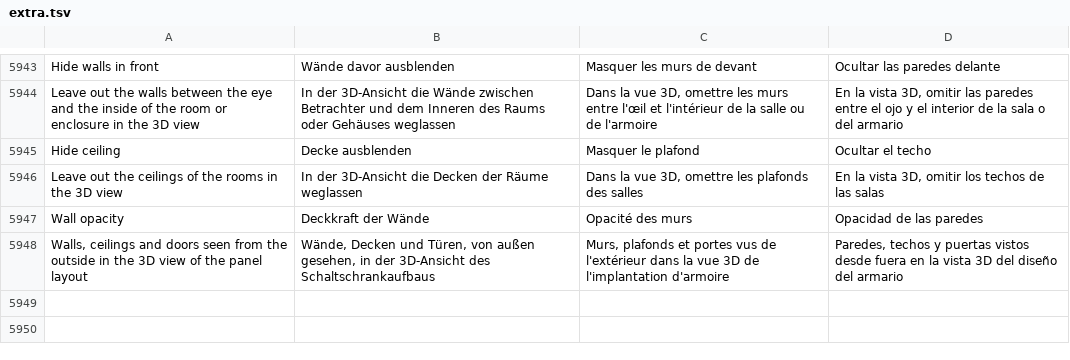
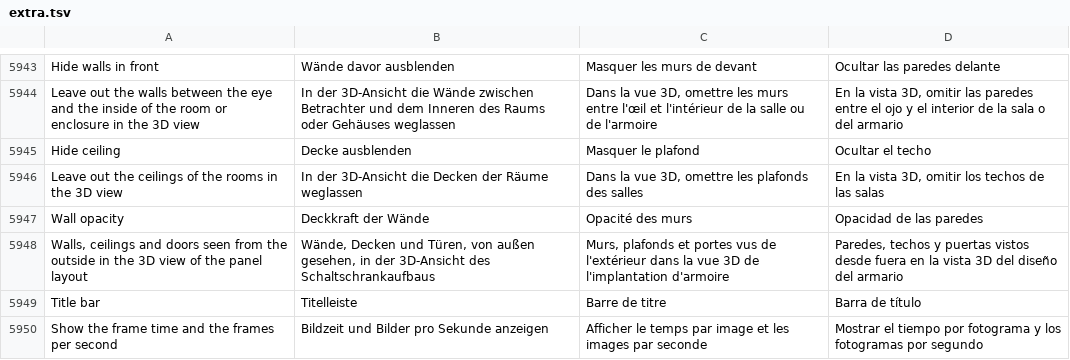
Before and after one commit to JukkaJor/OpenECraft, a TSV file: crates/openecraft-i18n/src/catalog/extra.tsv, drawn as a sheet; only a part is shown, gaps mark what is left out; the diff names each change by its address in the sheet, - before the commit and + after, or states it on an @@ line.

```diff
--- a/crates/openecraft-i18n/src/catalog/extra.tsv
+++ b/crates/openecraft-i18n/src/catalog/extra.tsv
+row 5949: Title bar | Titelleiste | Barre de titre | Barra de título
+row 5950: Show the frame time and the frames per second | Bildzeit und Bilder pro Sekunde anzeigen | Afficher le temps par image et les images par seconde | Mostrar el tiempo por fotograma y los fotogramas por segundo
```
Also changed, not shown: 8 other files.
